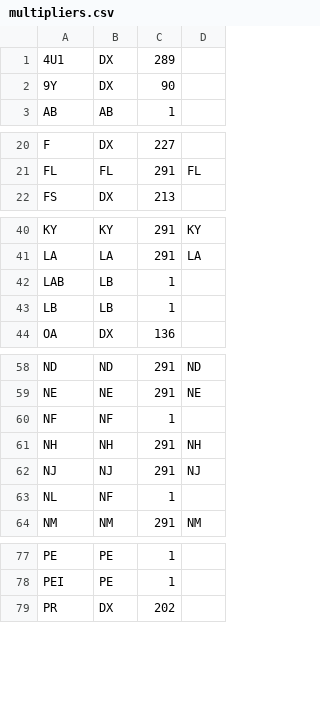
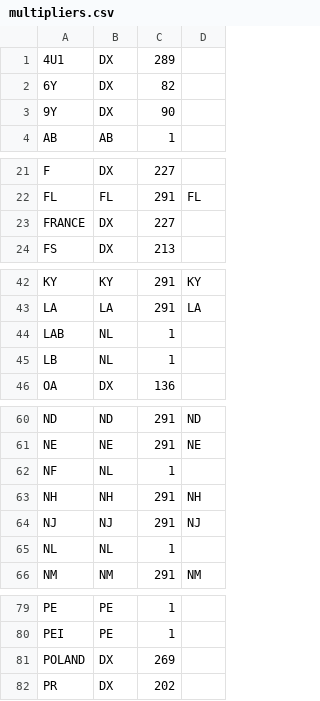
Before and after one commit to tepperly/nasprint, a CSV file: src/multipliers.csv, drawn as a sheet; only a part is shown, gaps mark what is left out; the diff covers the shown part only.

```diff
--- a/src/multipliers.csv
+++ b/src/multipliers.csv
@@ -1,2 +1,3 @@
 "4U1","DX",289
+"6Y","DX",82
 "9Y","DX",90
@@ -21,2 +22,3 @@
 "FL","FL",291,"FL"
+"FRANCE","DX",227
 "FS","DX",213
@@ -41,4 +43,4 @@
 "LA","LA",291,"LA"
-"LAB","LB",1
-"LB","LB",1
+"LAB","NL",1
+"LB","NL",1
 "OA","DX",136
@@ -59,6 +61,6 @@
 "NE","NE",291,"NE"
-"NF","NF",1
+"NF","NL",1
 "NH","NH",291,"NH"
 "NJ","NJ",291,"NJ"
-"NL","NF",1
+"NL","NL",1
 "NM","NM",291,"NM"
@@ -78,2 +80,3 @@
 "PEI","PE",1
+"POLAND","DX",269
 "PR","DX",202
```
Also changed, not shown: 2 edited cells elsewhere in this file, 8 other files.
